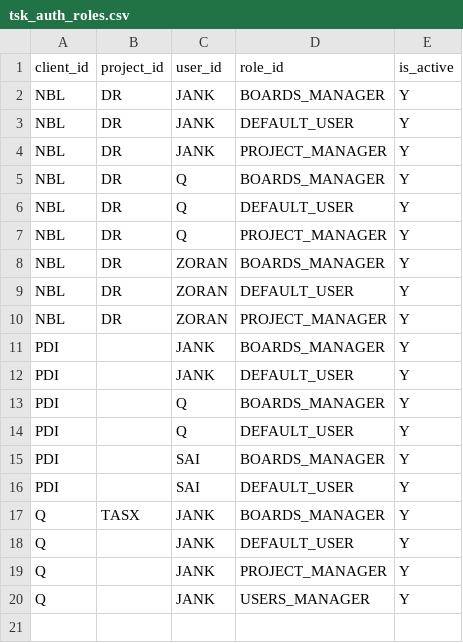
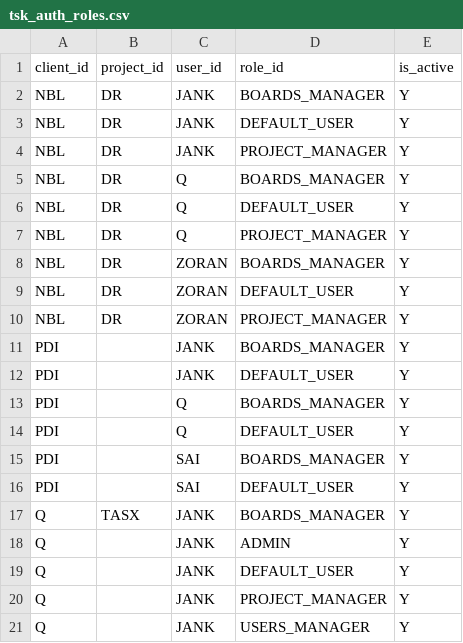
Before and after one commit to jkvetina/TASKS, a CSV file: database/data/tsk_auth_roles.csv, drawn as a sheet.

```diff
--- a/database/data/tsk_auth_roles.csv
+++ b/database/data/tsk_auth_roles.csv
@@ -17,2 +17,3 @@
 "Q";"TASX";"JANK";"BOARDS_MANAGER";"Y"
+"Q";"";"JANK";"ADMIN";"Y"
 "Q";"";"JANK";"DEFAULT_USER";"Y"
```
Also changed, not shown: database/data/tsk_auth_pages.csv, database/data/tsk_auth_procedures.csv, 9 other files.
